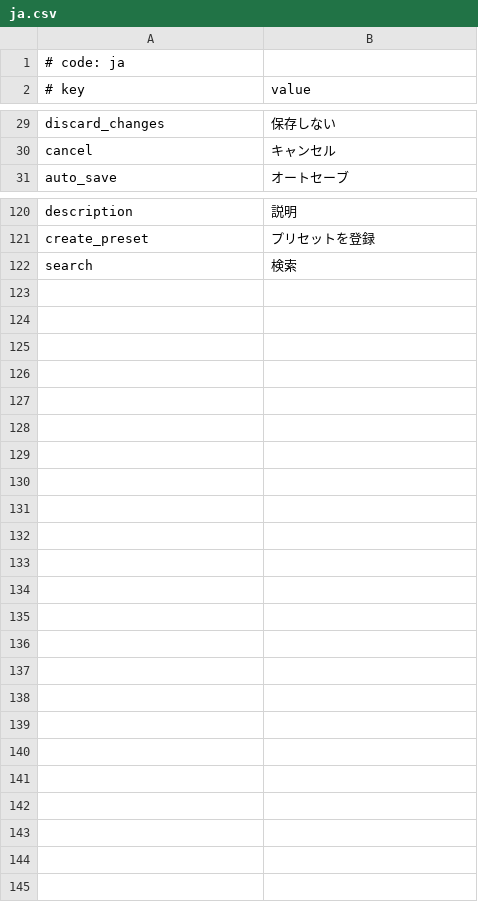
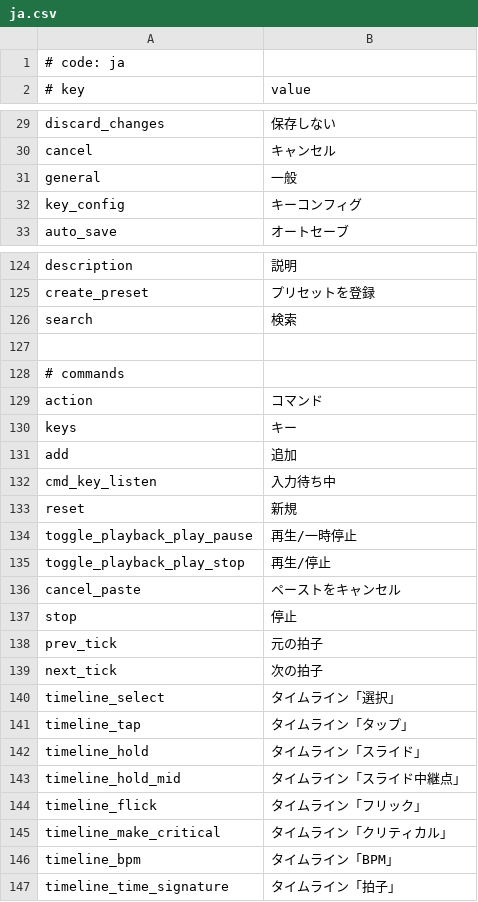
Before and after one commit to crash5band/MikuMikuWorld, a CSV file: MikuMikuWorld/res/i18n/ja.csv, drawn as a sheet; only a part is shown, gaps mark what is left out; the diff covers the shown part only.

Commit message:
Add missing jp translations

```diff
--- a/MikuMikuWorld/res/i18n/ja.csv
+++ b/MikuMikuWorld/res/i18n/ja.csv
@@ -30,2 +30,4 @@ discard_changes, 保存しない
 cancel, キャンセル
+general, 一般
+key_config, キーコンフィグ
 auto_save, オートセーブ
@@ -122 +126,22 @@ create_preset, プリセットを登録
 search, 検索
+
+# commands
+action, コマンド
+keys, キー
+add, 追加
+cmd_key_listen, 入力待ち中
+reset, 新規
+toggle_playback_play_pause, 再生/一時停止
+toggle_playback_play_stop, 再生/停止
+cancel_paste, ペーストをキャンセル
+stop, 停止
+prev_tick, 元の拍子
+next_tick, 次の拍子
+timeline_select, タイムライン「選択」
+timeline_tap, タイムライン「タップ」
+timeline_hold, タイムライン「スライド」
+timeline_hold_mid, タイムライン「スライド中継点」
+timeline_flick, タイムライン「フリック」
+timeline_make_critical, タイムライン「クリティカル」
+timeline_bpm, タイムライン「BPM」
+timeline_time_signature, タイムライン「拍子」
```
Also changed, not shown: 2 added rows elsewhere in this file.
